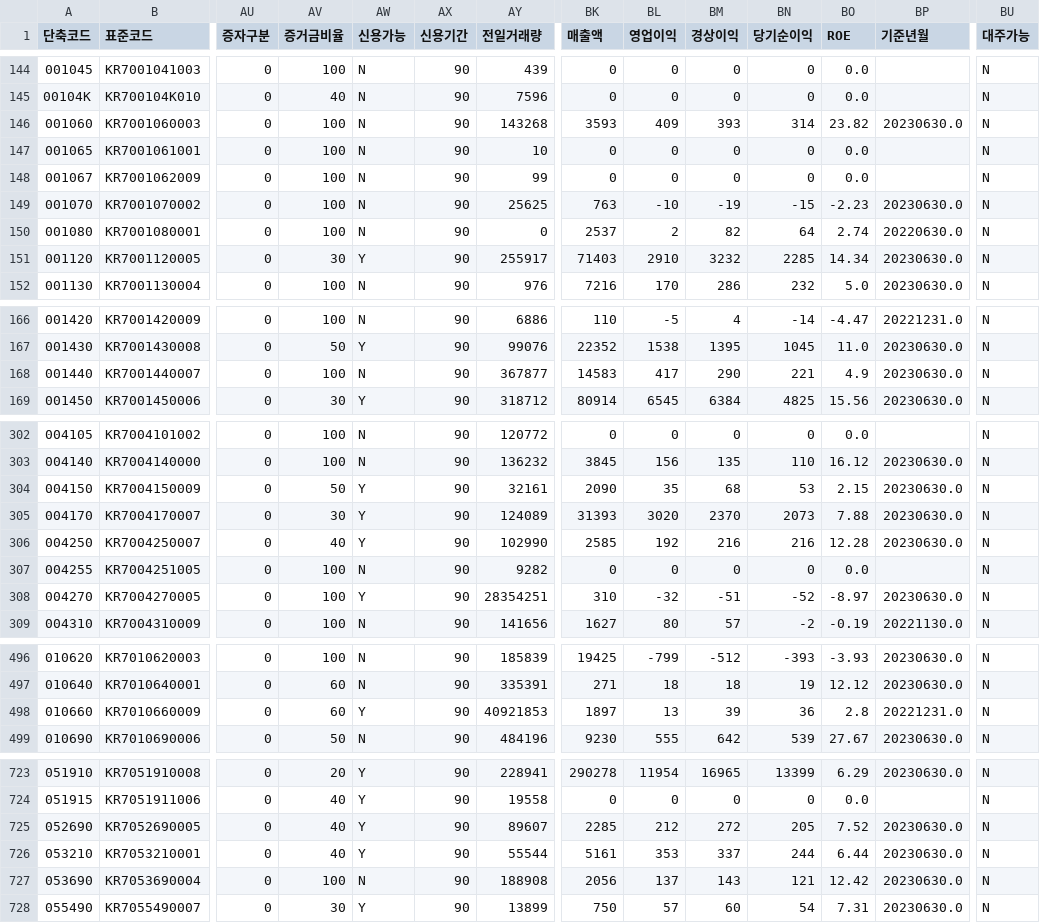
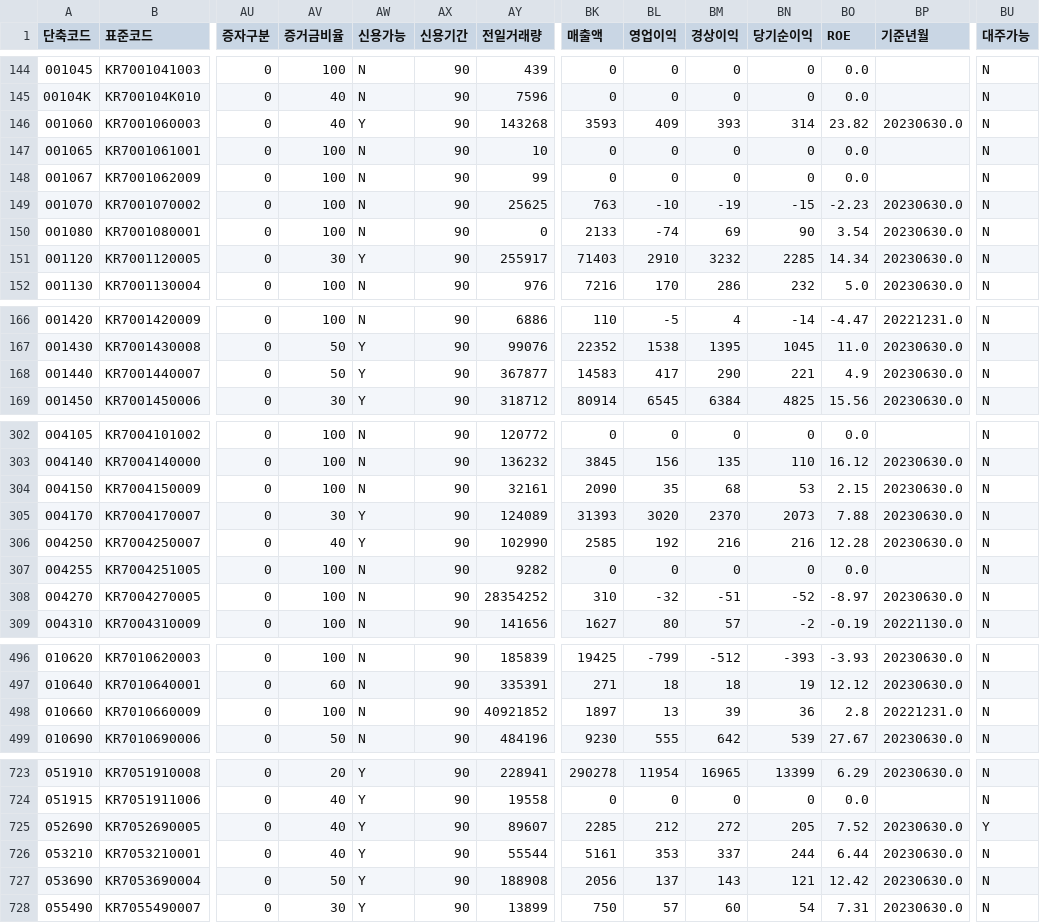
Before and after one commit to paca94/stock-info, a CSV file: info/kospi_code.csv, drawn as a sheet; only a part is shown, gaps mark what is left out; the diff covers the shown part only; the diff names each change by its address in the sheet, - before the commit and + after, or states it on an @@ line.

Commit message:
[stock-info] update-to-date

```diff
--- a/info/kospi_code.csv
+++ b/info/kospi_code.csv
-AV146 (증거금비율): 100
+AV146 (증거금비율): 40
-AW146 (신용가능): N
+AW146 (신용가능): Y
-BK150 (매출액): 2537
+BK150 (매출액): 2133
-BL150 (영업이익): 2
+BL150 (영업이익): -74
-BM150 (경상이익): 82
+BM150 (경상이익): 69
-BN150 (당기순이익): 64
+BN150 (당기순이익): 90
-BO150 (ROE): 2.74
+BO150 (ROE): 3.54
-BP150 (기준년월): 20220630.0
+BP150 (기준년월): 20230630.0
-AV168 (증거금비율): 100
+AV168 (증거금비율): 50
-AW168 (신용가능): N
+AW168 (신용가능): Y
-AV304 (증거금비율): 50
+AV304 (증거금비율): 100
-AW304 (신용가능): Y
+AW304 (신용가능): N
-AW308 (신용가능): Y
+AW308 (신용가능): N
-AY308 (전일거래량): 28354251
+AY308 (전일거래량): 28354252
-AV498 (증거금비율): 60
+AV498 (증거금비율): 100
-AW498 (신용가능): Y
+AW498 (신용가능): N
-AY498 (전일거래량): 40921853
+AY498 (전일거래량): 40921852
-BU725 (대주가능): N
+BU725 (대주가능): Y
-AV727 (증거금비율): 100
+AV727 (증거금비율): 50
-AW727 (신용가능): N
+AW727 (신용가능): Y
```
Also changed, not shown: 42 edited cells elsewhere in this file.
